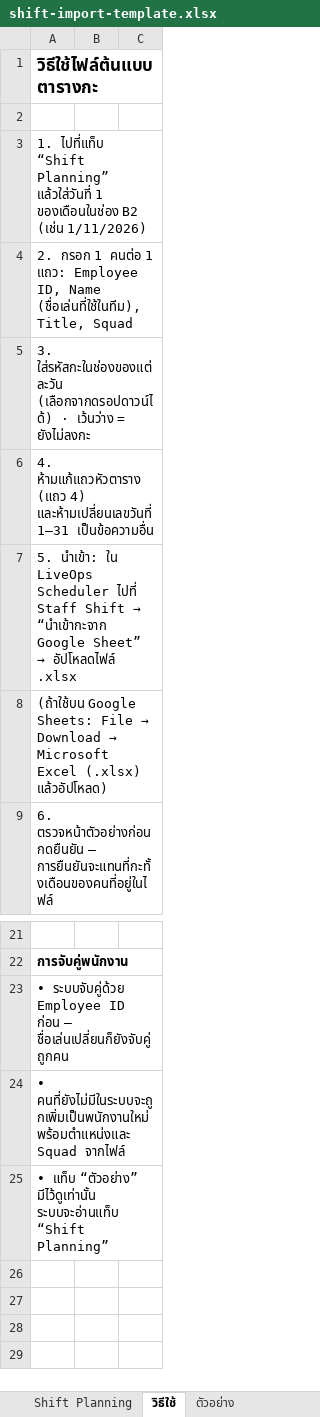
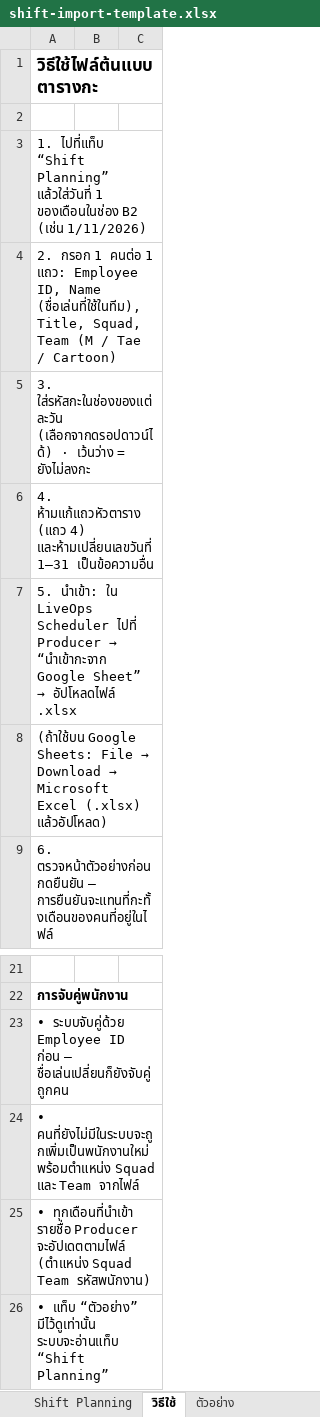
Before and after one commit to navipas-2109/liveops-scheduler, an Excel workbook: public/templates/shift-import-template.xlsx, sheet วิธีใช้, drawn as a sheet; only a part is shown, gaps mark what is left out; values as stored, in another font and other column widths than the file's, no borders; the diff names each change by its address in the sheet, - before the commit and + after, or states it on an @@ line.

```diff
--- a/public/templates/shift-import-template.xlsx (sheet วิธีใช้)
+++ b/public/templates/shift-import-template.xlsx (sheet วิธีใช้)
-A4: …(ชื่อเล่นที่ใช้ในทีม), Title, Squad
+A4: …(ชื่อเล่นที่ใช้ในทีม), Title, Squad, Team (M / Tae / Cartoon)
@@ A7: …Scheduler ไปที่ Staff Shift → “นำเข้ากะจาก… → …Scheduler ไปที่ Producer → “นำเข้ากะจาก… @@
-A24: • คนที่ยังไม่มีในระบบจะถูกเพิ่มเป็นพนักงานใหม่ พร้อมตำแหน่งและ Squad จากไฟล์
+A24: • คนที่ยังไม่มีในระบบจะถูกเพิ่มเป็นพนักงานใหม่ พร้อมตำแหน่ง Squad และ Team จากไฟล์
+row 25: • ทุกเดือนที่นำเข้า รายชื่อ Producer จะอัปเดตตามไฟล์ (ตำแหน่ง Squad Team รหัสพนักงาน)
```
Also changed, not shown: sheet Shift Planning, sheet ตัวอย่าง, 14 other files.
